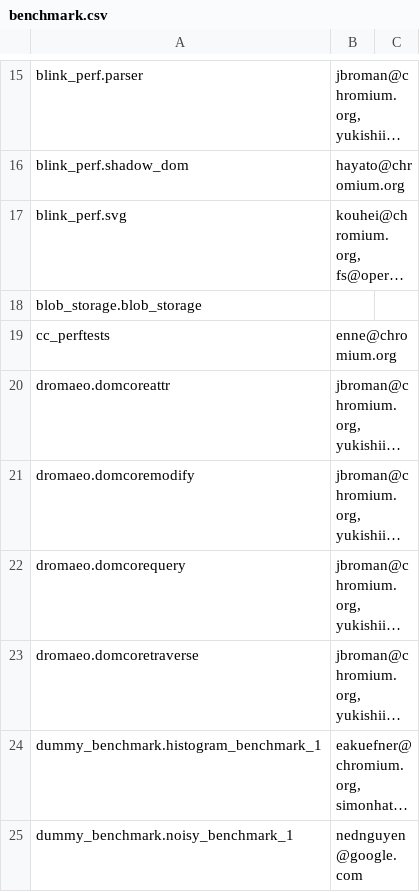
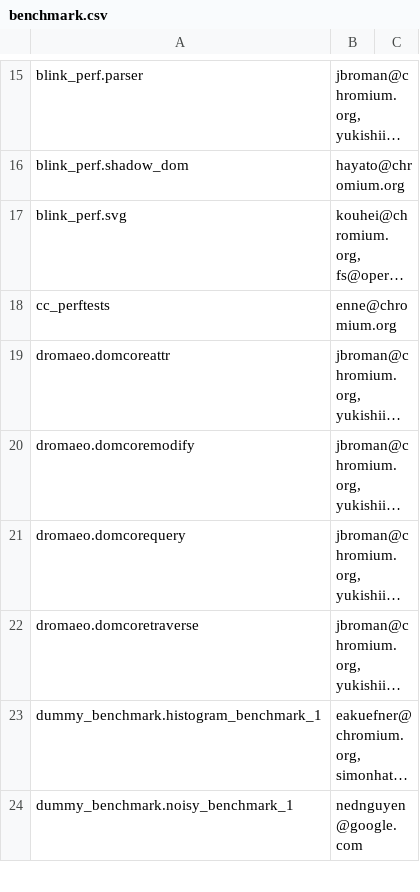
Before and after one commit to chromium-full-mirror/chromium_src_tools_perf, a CSV file: benchmark.csv, drawn as a sheet; only a part is shown, gaps mark what is left out; long unchanged cells end in …; the diff names each change by its address in the sheet, - before the commit and + after, or states it on an @@ line.

Commit message:
[Benchmarks] Removed legacy blob storage benchmarks
Bug: 717515
Change-Id: I96dbf52f195fe5dc06ea5899294b70f7c5851ca3
Reviewed-on: https://chromium-review.googlesource.com/644141
Commit-Queue: Kristi Park <kristipark@chromium.org>
Reviewed-by: Ned Nguyen <nednguyen@google.com>
Cr-Commit-Position: refs/heads/master@{#499217}
NOKEYCHECK=True
GitOrigin-RevId: ea5693e0b699b44acdbb3118635bc0fb7760e506

```diff
--- a/benchmark.csv
+++ b/benchmark.csv
-row 18: blob_storage.blob_storage
```
Also changed, not shown: 4 other files.
